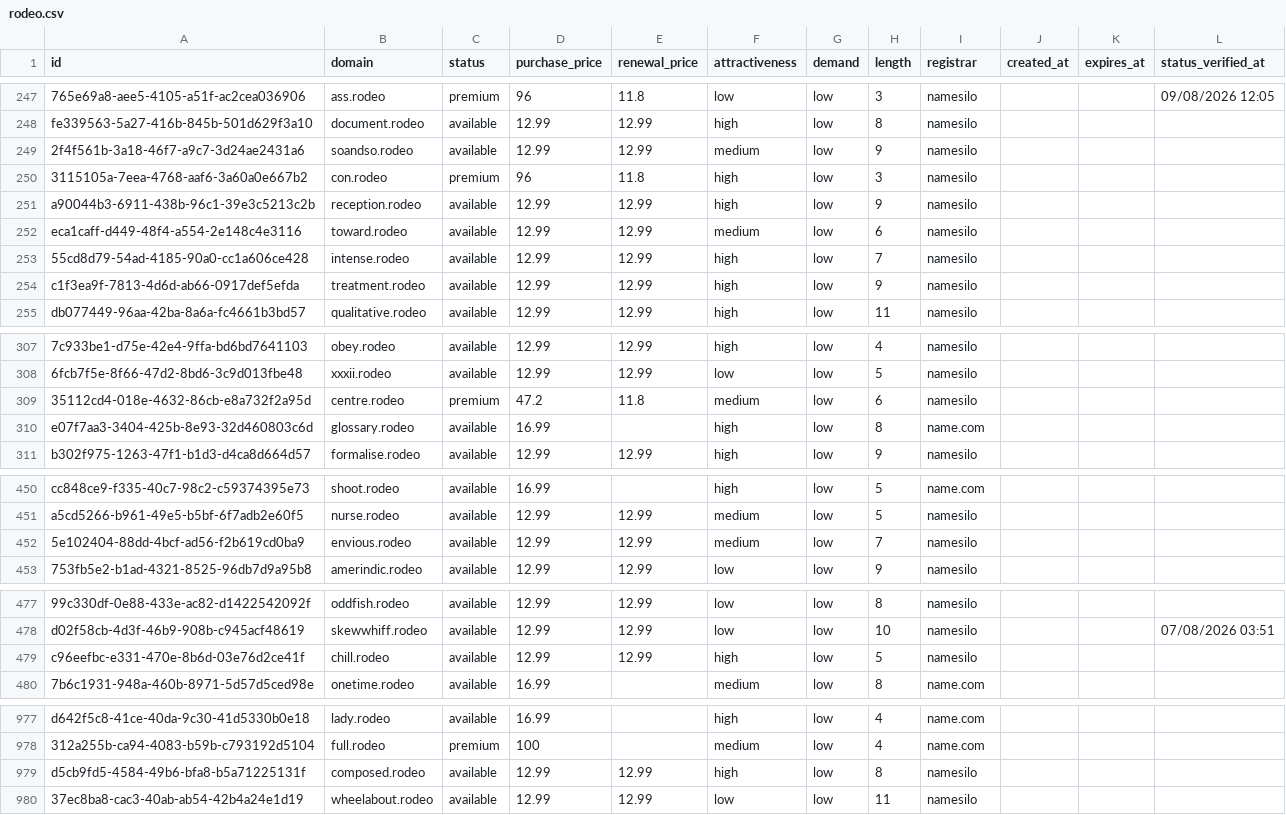
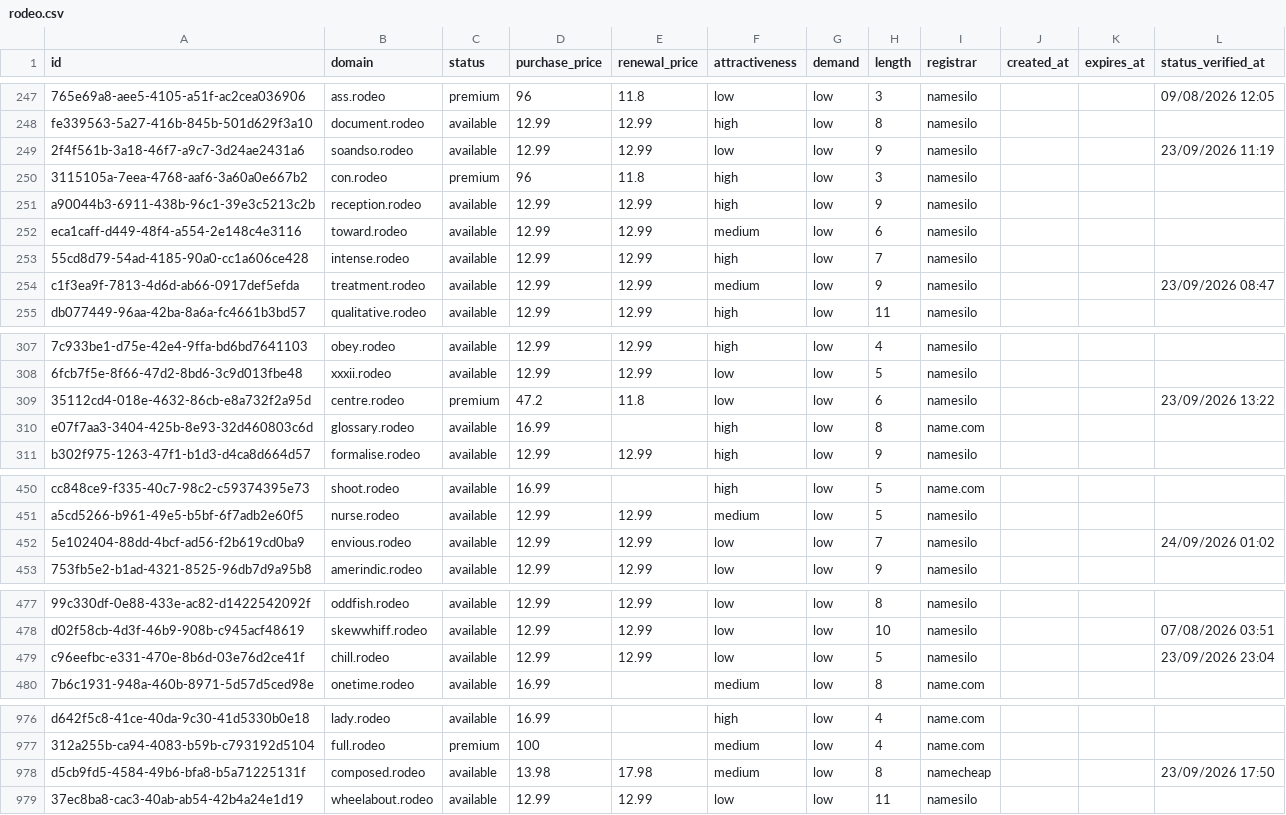
Before and after one commit to UniqueDomains/rodeo-oneword-domains, a CSV file: rodeo.csv, drawn as a sheet; only a part is shown, gaps mark what is left out; addresses are those after the commit; the diff covers the shown part only; the diff names each change by its address in the sheet, - before the commit and + after, or states it on an @@ line.

```diff
--- a/rodeo.csv
+++ b/rodeo.csv
-F249 (attractiveness): medium
+F249 (attractiveness): low
-L249 (status_verified_at): (empty)
+L249 (status_verified_at): 23/09/2026 11:19
-F254 (attractiveness): high
+F254 (attractiveness): medium
-L254 (status_verified_at): (empty)
+L254 (status_verified_at): 23/09/2026 08:47
-F309 (attractiveness): medium
+F309 (attractiveness): low
-L309 (status_verified_at): (empty)
+L309 (status_verified_at): 23/09/2026 13:22
-F452 (attractiveness): medium
+F452 (attractiveness): low
-L452 (status_verified_at): (empty)
+L452 (status_verified_at): 24/09/2026 01:02
-F479 (attractiveness): high
+F479 (attractiveness): low
-L479 (status_verified_at): (empty)
+L479 (status_verified_at): 23/09/2026 23:04
-D978 (purchase_price): 12.99
+D978 (purchase_price): 13.98
-E978 (renewal_price): 12.99
+E978 (renewal_price): 17.98
-F978 (attractiveness): high
+F978 (attractiveness): medium
-I978 (registrar): namesilo
+I978 (registrar): namecheap
-L978 (status_verified_at): (empty)
+L978 (status_verified_at): 23/09/2026 17:50
```
Also changed, not shown: 1 added row, 1 removed row and 63 edited cells elsewhere in this file, 4 other files.
